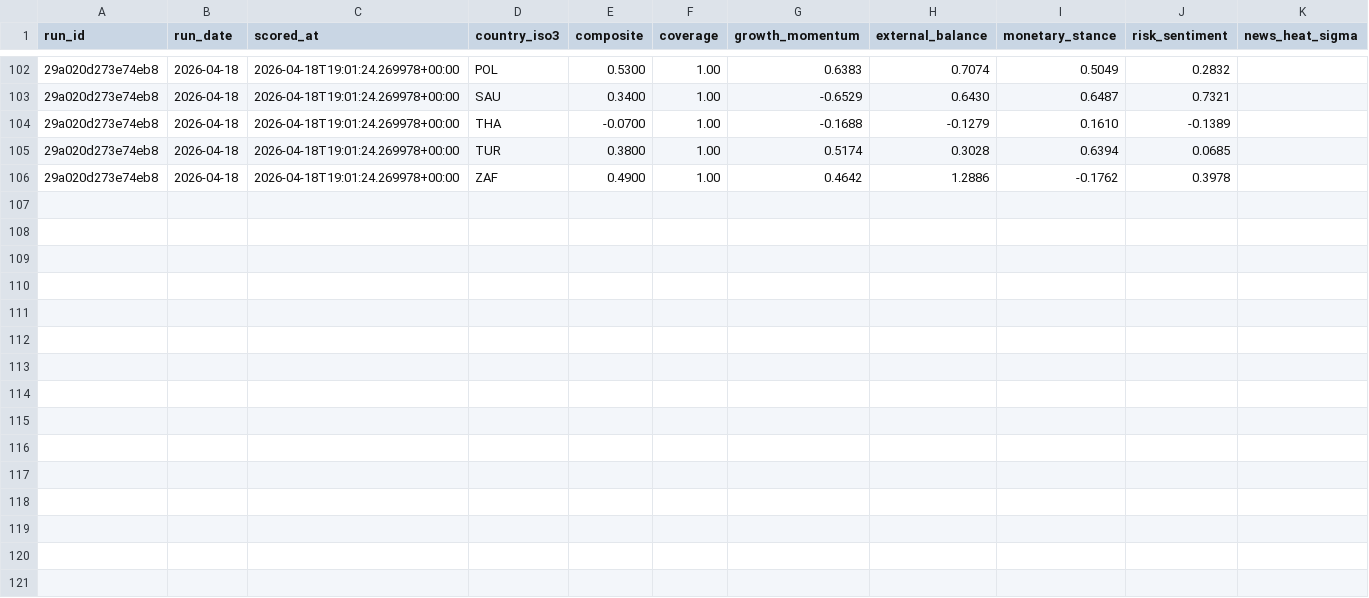
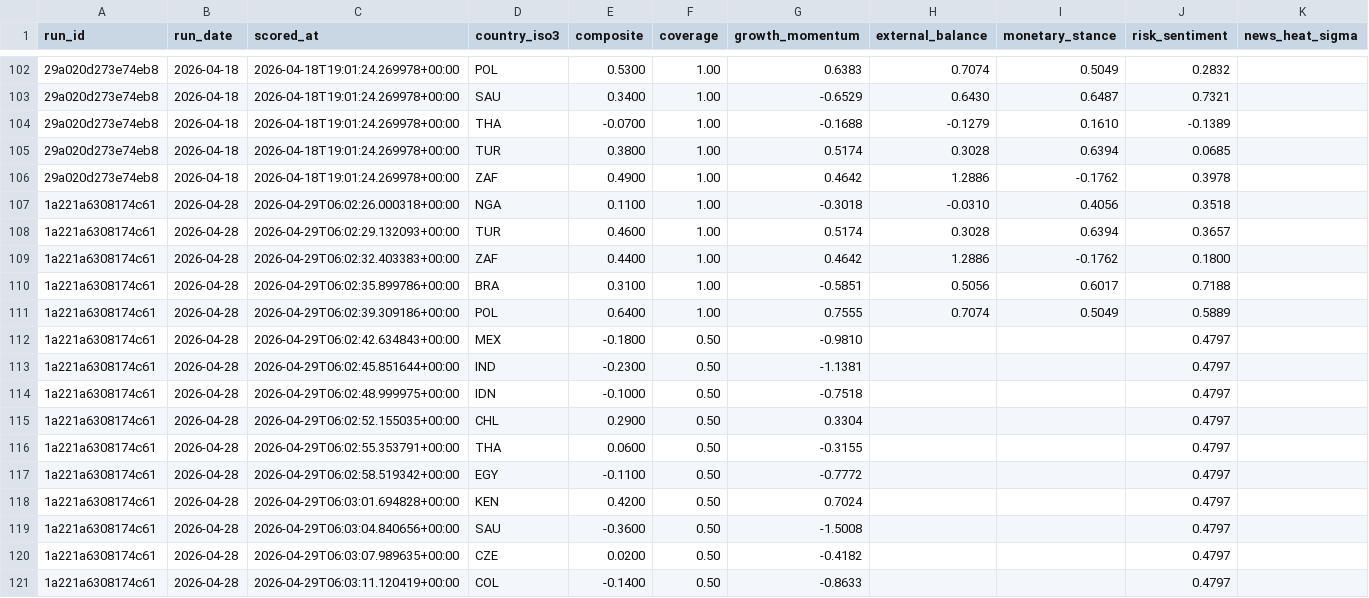
Before and after one commit to kavishgandhi31/project-ridge, a CSV file: api/logs/score_history.csv, drawn as a sheet; only a part is shown, gaps mark what is left out; the diff names each change by its address in the sheet, - before the commit and + after, or states it on an @@ line.

```diff
--- a/api/logs/score_history.csv
+++ b/api/logs/score_history.csv
+row 107: 1a221a6308174c61 | 2026-04-28 | 2026-04-29T06:02:26.000318+00:00 | NGA | 0.1100 | 1.00 | -0.3018 | -0.0310 | 0.4056 | 0.3518
+row 108: 1a221a6308174c61 | 2026-04-28 | 2026-04-29T06:02:29.132093+00:00 | TUR | 0.4600 | 1.00 | 0.5174 | 0.3028 | 0.6394 | 0.3657
+row 109: 1a221a6308174c61 | 2026-04-28 | 2026-04-29T06:02:32.403383+00:00 | ZAF | 0.4400 | 1.00 | 0.4642 | 1.2886 | -0.1762 | 0.1800
+row 110: 1a221a6308174c61 | 2026-04-28 | 2026-04-29T06:02:35.899786+00:00 | BRA | 0.3100 | 1.00 | -0.5851 | 0.5056 | 0.6017 | 0.7188
+row 111: 1a221a6308174c61 | 2026-04-28 | 2026-04-29T06:02:39.309186+00:00 | POL | 0.6400 | 1.00 | 0.7555 | 0.7074 | 0.5049 | 0.5889
+row 112: 1a221a6308174c61 | 2026-04-28 | 2026-04-29T06:02:42.634843+00:00 | MEX | -0.1800 | 0.50 | -0.9810 |  |  | 0.4797
+row 113: 1a221a6308174c61 | 2026-04-28 | 2026-04-29T06:02:45.851644+00:00 | IND | -0.2300 | 0.50 | -1.1381 |  |  | 0.4797
+row 114: 1a221a6308174c61 | 2026-04-28 | 2026-04-29T06:02:48.999975+00:00 | IDN | -0.1000 | 0.50 | -0.7518 |  |  | 0.4797
+row 115: 1a221a6308174c61 | 2026-04-28 | 2026-04-29T06:02:52.155035+00:00 | CHL | 0.2900 | 0.50 | 0.3304 |  |  | 0.4797
+row 116: 1a221a6308174c61 | 2026-04-28 | 2026-04-29T06:02:55.353791+00:00 | THA | 0.0600 | 0.50 | -0.3155 |  |  | 0.4797
+row 117: 1a221a6308174c61 | 2026-04-28 | 2026-04-29T06:02:58.519342+00:00 | EGY | -0.1100 | 0.50 | -0.7772 |  |  | 0.4797
+row 118: 1a221a6308174c61 | 2026-04-28 | 2026-04-29T06:03:01.694828+00:00 | KEN | 0.4200 | 0.50 | 0.7024 |  |  | 0.4797
+row 119: 1a221a6308174c61 | 2026-04-28 | 2026-04-29T06:03:04.840656+00:00 | SAU | -0.3600 | 0.50 | -1.5008 |  |  | 0.4797
+row 120: 1a221a6308174c61 | 2026-04-28 | 2026-04-29T06:03:07.989635+00:00 | CZE | 0.0200 | 0.50 | -0.4182 |  |  | 0.4797
+row 121: 1a221a6308174c61 | 2026-04-28 | 2026-04-29T06:03:11.120419+00:00 | COL | -0.1400 | 0.50 | -0.8633 |  |  | 0.4797
```
Also changed, not shown: 5 other files.
